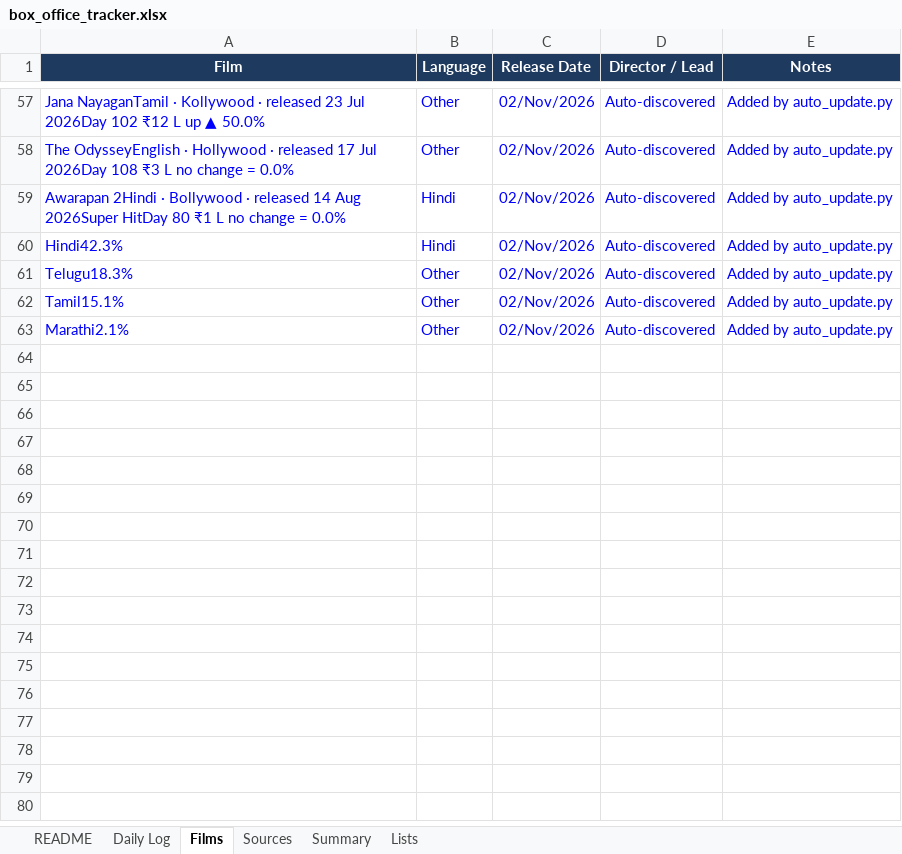
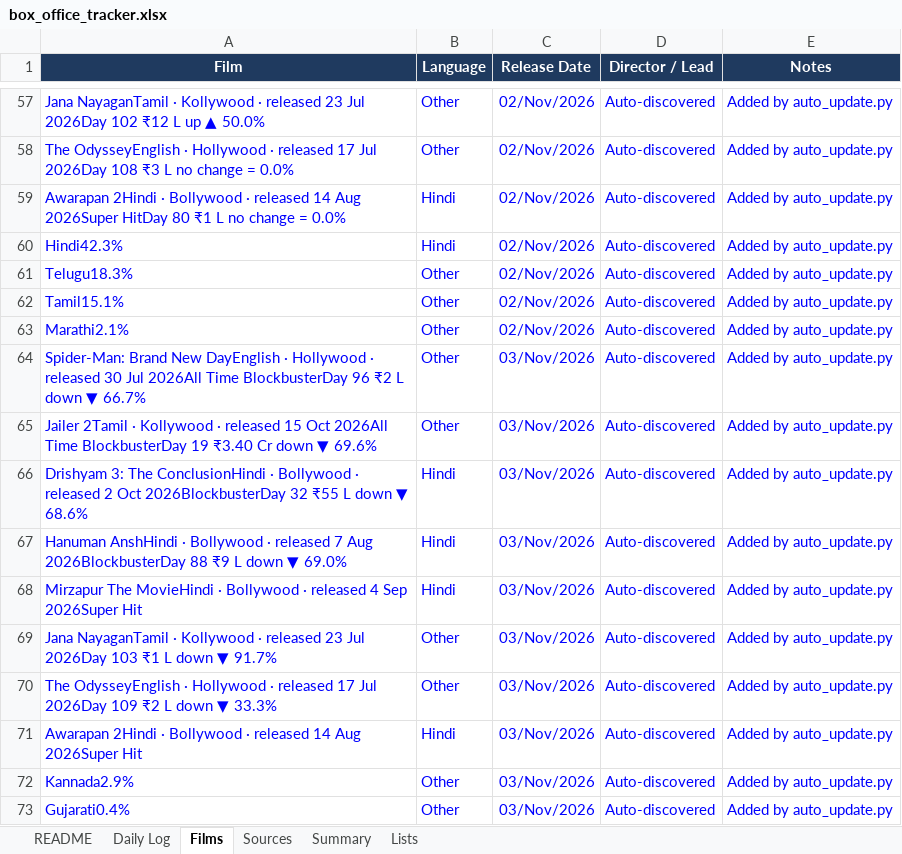
Before and after one commit to Sk-sksksksk/box-office-tracker, an Excel workbook: box_office_tracker.xlsx, sheet Films, drawn as a sheet; only a part is shown, gaps mark what is left out; values as stored, in another font and other column widths than the file's, no borders; the diff names each change by its address in the sheet, - before the commit and + after, or states it on an @@ line.

```diff
--- a/box_office_tracker.xlsx (sheet Films)
+++ b/box_office_tracker.xlsx (sheet Films)
+row 64: Spider-Man: Brand New DayEnglish · Hollywood · released 30 Jul 2026All Time BlockbusterDay 96 ₹2 L down ▼ 66.7% | Other | 03/Nov/2026 | Auto-discovered | Added by auto_update.py
+row 65: Jailer 2Tamil · Kollywood · released 15 Oct 2026All Time BlockbusterDay 19 ₹3.40 Cr down ▼ 69.6% | Other | 03/Nov/2026 | Auto-discovered | Added by auto_update.py
+row 66: Drishyam 3: The ConclusionHindi · Bollywood · released 2 Oct 2026BlockbusterDay 32 ₹55 L down ▼ 68.6% | Hindi | 03/Nov/2026 | Auto-discovered | Added by auto_update.py
+row 67: Hanuman AnshHindi · Bollywood · released 7 Aug 2026BlockbusterDay 88 ₹9 L down ▼ 69.0% | Hindi | 03/Nov/2026 | Auto-discovered | Added by auto_update.py
+row 68: Mirzapur The MovieHindi · Bollywood · released 4 Sep 2026Super Hit | Hindi | 03/Nov/2026 | Auto-discovered | Added by auto_update.py
+row 69: Jana NayaganTamil · Kollywood · released 23 Jul 2026Day 103 ₹1 L down ▼ 91.7% | Other | 03/Nov/2026 | Auto-discovered | Added by auto_update.py
+row 70: The OdysseyEnglish · Hollywood · released 17 Jul 2026Day 109 ₹2 L down ▼ 33.3% | Other | 03/Nov/2026 | Auto-discovered | Added by auto_update.py
+row 71: Awarapan 2Hindi · Bollywood · released 14 Aug 2026Super Hit | Hindi | 03/Nov/2026 | Auto-discovered | Added by auto_update.py
+row 72: Kannada2.9% | Other | 03/Nov/2026 | Auto-discovered | Added by auto_update.py
+row 73: Gujarati0.4% | Other | 03/Nov/2026 | Auto-discovered | Added by auto_update.py
```
Also changed, not shown: sheet Daily Log, 3 other files.
